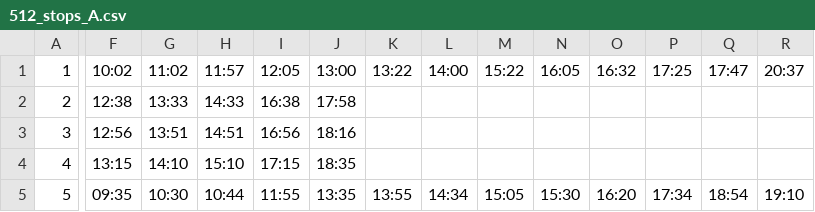
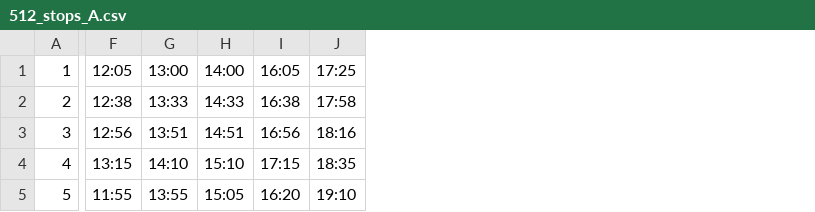
Before and after one commit to MyshakinDanil/Tyuiu.MyshakinD.Sprint7, a CSV file: data/loaded_data/buses_stops_lists/512_stops_A.csv, drawn as a sheet; only a part is shown, gaps mark what is left out; the diff covers the shown part only; the diff names each change by its address in the sheet, - before the commit and + after, or states it on an @@ line.

```diff
--- a/data/loaded_data/buses_stops_lists/512_stops_A.csv
+++ b/data/loaded_data/buses_stops_lists/512_stops_A.csv
-column K, rows 1-5: 13:22 |  |  |  | 13:55
-column L, rows 1-5: 14:00 |  |  |  | 14:34
-column M, rows 1-5: 15:22 |  |  |  | 15:05
-column N, rows 1-5: 16:05 |  |  |  | 15:30
-column O, rows 1-5: 16:32 |  |  |  | 16:20
-column P, rows 1-5: 17:25 |  |  |  | 17:34
-column Q, rows 1-5: 17:47 |  |  |  | 18:54
-column R, rows 1-5: 20:37 |  |  |  | 19:10
-F1: 10:02
+F1: 12:05
-G1: 11:02
+G1: 13:00
-H1: 11:57
+H1: 14:00
-I1: 12:05
+I1: 16:05
-J1: 13:00
+J1: 17:25
-F5: 09:35
+F5: 11:55
-G5: 10:30
+G5: 13:55
-H5: 10:44
+H5: 15:05
-I5: 11:55
+I5: 16:20
-J5: 13:35
+J5: 19:10
```
Also changed, not shown: 3 edited cells elsewhere in this file, 2 other files.
